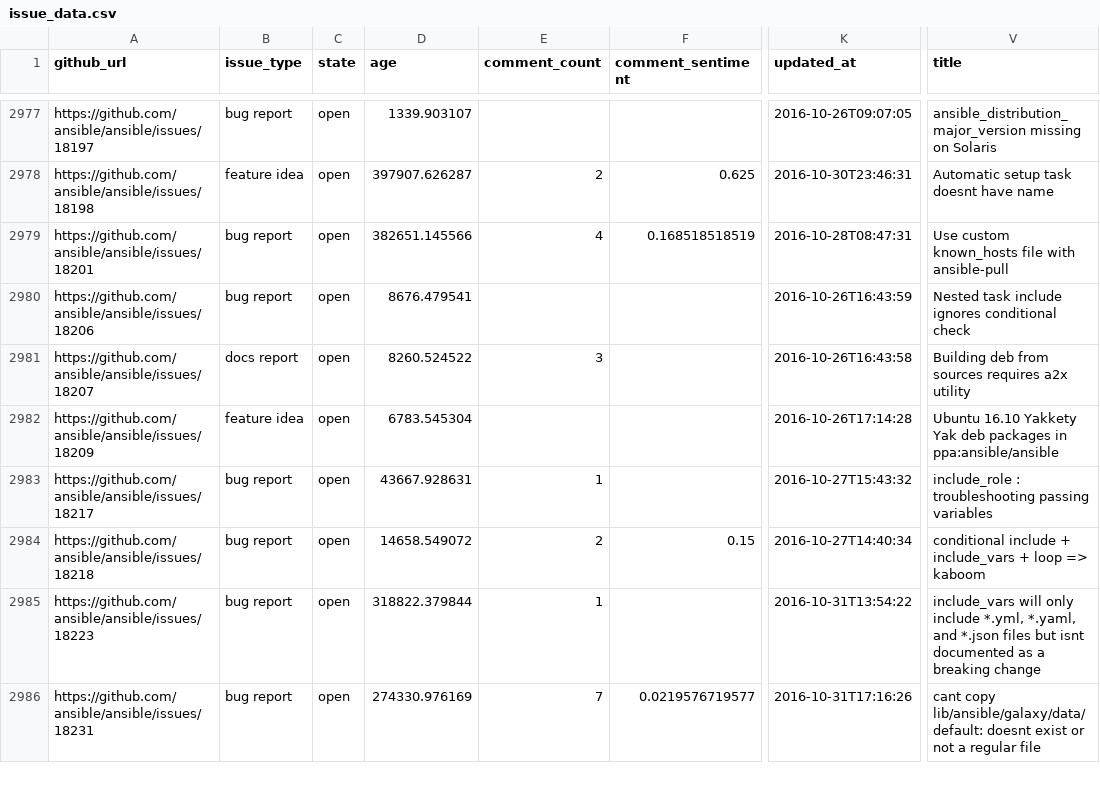
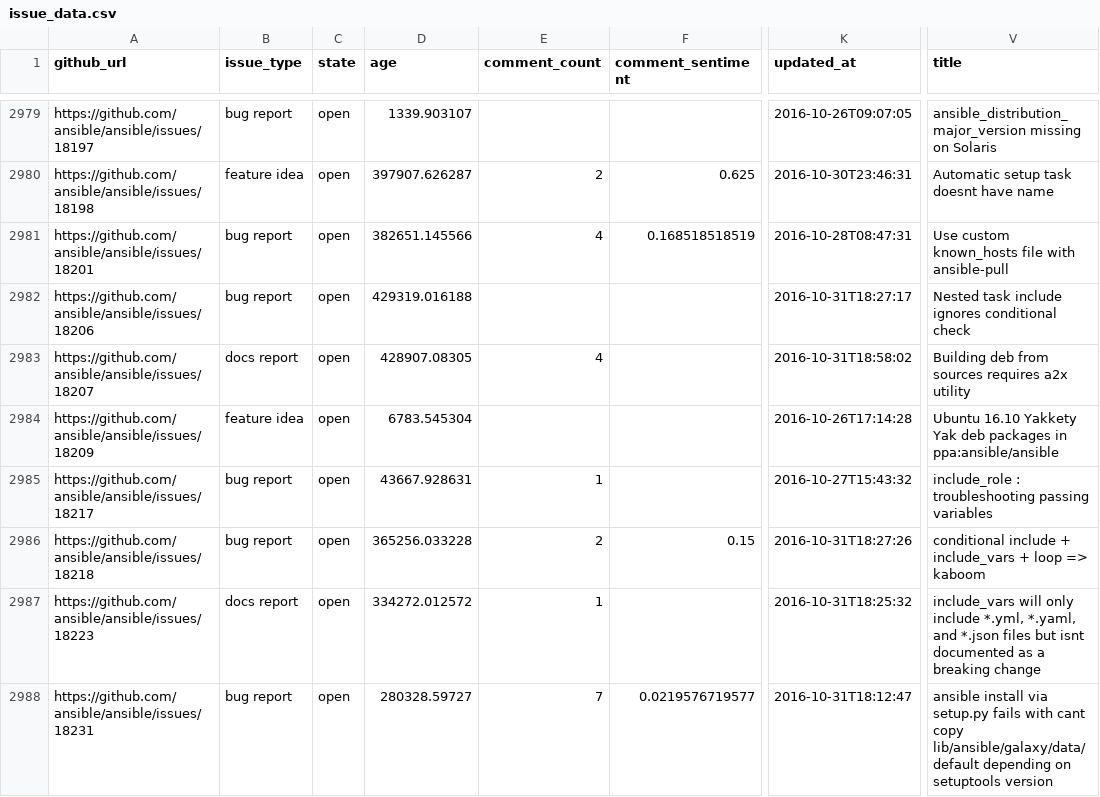
Before and after one commit to jctanner/jctanner.github.io, a CSV file: ansible/open/issue_data.csv, drawn as a sheet; only a part is shown, gaps mark what is left out; addresses are those after the commit; the diff covers the shown part only; the diff names each change by its address in the sheet, - before the commit and + after, or states it on an @@ line.

Commit message:
new data

```diff
--- a/ansible/open/issue_data.csv
+++ b/ansible/open/issue_data.csv
-D2982 (age): 8676.479541
+D2982 (age): 429319.016188
-K2982 (updated_at): 2016-10-26T16:43:59
+K2982 (updated_at): 2016-10-31T18:27:17
-D2983 (age): 8260.524522
+D2983 (age): 428907.08305
-E2983 (comment_count): 3
+E2983 (comment_count): 4
-K2983 (updated_at): 2016-10-26T16:43:58
+K2983 (updated_at): 2016-10-31T18:58:02
-D2986 (age): 14658.549072
+D2986 (age): 365256.033228
-K2986 (updated_at): 2016-10-27T14:40:34
+K2986 (updated_at): 2016-10-31T18:27:26
-B2987 (issue_type): bug report
+B2987 (issue_type): docs report
-D2987 (age): 318822.379844
+D2987 (age): 334272.012572
-K2987 (updated_at): 2016-10-31T13:54:22
+K2987 (updated_at): 2016-10-31T18:25:32
-D2988 (age): 274330.976169
+D2988 (age): 280328.59727
-K2988 (updated_at): 2016-10-31T17:16:26
+K2988 (updated_at): 2016-10-31T18:12:47
-V2988 (title): cant copy lib/ansible/galaxy/data/default: doesnt exist or not a regular file
+V2988 (title): ansible install via setup.py fails with cant copy lib/ansible/galaxy/data/default depending on setuptools version
```
Also changed, not shown: 4 added rows and 43 edited cells elsewhere in this file, ansible/stats/repostats.csv, 12 other files.
